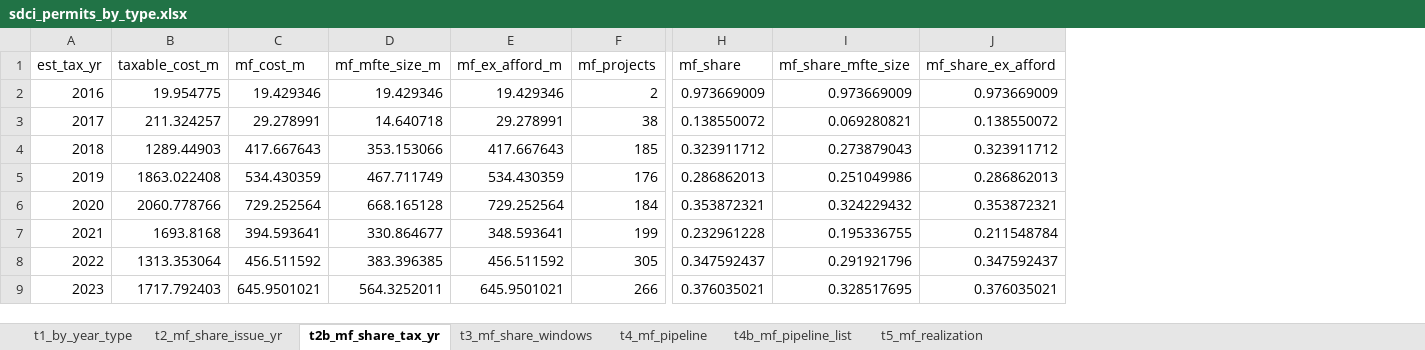
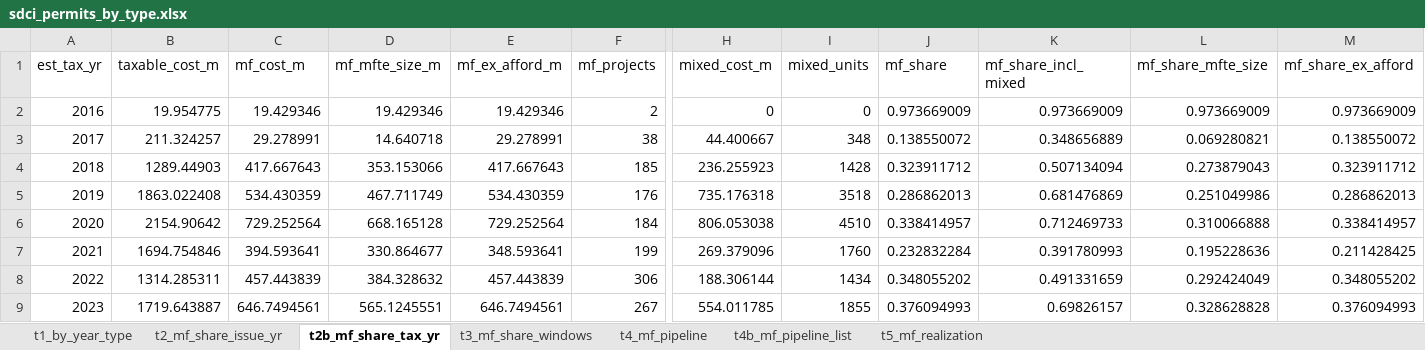
Before and after one commit to SeanDavidThompson/Seattle-AV-ML-Forecast-October, an Excel workbook: data/sdci_permits_by_type.xlsx, sheet t2b_mf_share_tax_yr, drawn as a sheet; only a part is shown, gaps mark what is left out; values as stored, in another font and other column widths than the file's, no borders; addresses are those after the commit; the diff covers the shown part only; the diff names each change by its address in the sheet, - before the commit and + after, or states it on an @@ line.

```diff
--- a/data/sdci_permits_by_type.xlsx (sheet t2b_mf_share_tax_yr)
+++ b/data/sdci_permits_by_type.xlsx (sheet t2b_mf_share_tax_yr)
+column H (mixed_cost_m), rows 2-9: 0 | 44.400667 | 236.255923 | 735.176318 | 806.053038 | 269.379096 | 188.306144 | 554.011785
+column I (mixed_units), rows 2-9: 0 | 348 | 1428 | 3518 | 4510 | 1760 | 1434 | 1855
+column K (mf_share_incl_mixed), rows 2-9: 0.973669009 | 0.348656889 | 0.507134094 | 0.681476869 | 0.712469733 | 0.391780993 | 0.491331659 | 0.69826157
-B6 (taxable_cost_m): 2060.778766
+B6 (taxable_cost_m): 2154.90642
-J6 (mf_share): 0.353872321
+J6 (mf_share): 0.338414957
-L6 (mf_share_mfte_size): 0.324229432
+L6 (mf_share_mfte_size): 0.310066888
-M6 (mf_share_ex_afford): 0.353872321
+M6 (mf_share_ex_afford): 0.338414957
-B7 (taxable_cost_m): 1693.8168
+B7 (taxable_cost_m): 1694.754846
-J7 (mf_share): 0.232961228
+J7 (mf_share): 0.232832284
-L7 (mf_share_mfte_size): 0.195336755
+L7 (mf_share_mfte_size): 0.195228636
-M7 (mf_share_ex_afford): 0.211548784
+M7 (mf_share_ex_afford): 0.211428425
-B8 (taxable_cost_m): 1313.353064
+B8 (taxable_cost_m): 1314.285311
-C8 (mf_cost_m): 456.511592
+C8 (mf_cost_m): 457.443839
-D8 (mf_mfte_size_m): 383.396385
+D8 (mf_mfte_size_m): 384.328632
-E8 (mf_ex_afford_m): 456.511592
+E8 (mf_ex_afford_m): 457.443839
-F8 (mf_projects): 305
+F8 (mf_projects): 306
-J8 (mf_share): 0.347592437
+J8 (mf_share): 0.348055202
-L8 (mf_share_mfte_size): 0.291921796
+L8 (mf_share_mfte_size): 0.292424049
-M8 (mf_share_ex_afford): 0.347592437
+M8 (mf_share_ex_afford): 0.348055202
-B9 (taxable_cost_m): 1717.792403
+B9 (taxable_cost_m): 1719.643887
-C9 (mf_cost_m): 645.9501021
+C9 (mf_cost_m): 646.7494561
-D9 (mf_mfte_size_m): 564.3252011
+D9 (mf_mfte_size_m): 565.1245551
-E9 (mf_ex_afford_m): 645.9501021
+E9 (mf_ex_afford_m): 646.7494561
-F9 (mf_projects): 266
+F9 (mf_projects): 267
-J9 (mf_share): 0.376035021
+J9 (mf_share): 0.376094993
-L9 (mf_share_mfte_size): 0.328517695
+L9 (mf_share_mfte_size): 0.328628828
-M9 (mf_share_ex_afford): 0.376035021
+M9 (mf_share_ex_afford): 0.376094993
```
Also changed, not shown: 23 edited cells elsewhere in this sheet, sheet t4b_mf_pipeline_list, sheet t1_by_year_type, sheet t4_mf_pipeline, sheet t5_mf_realization, sheet t3_mf_share_windows, sheet t2_mf_share_issue_yr, 9 other files.
